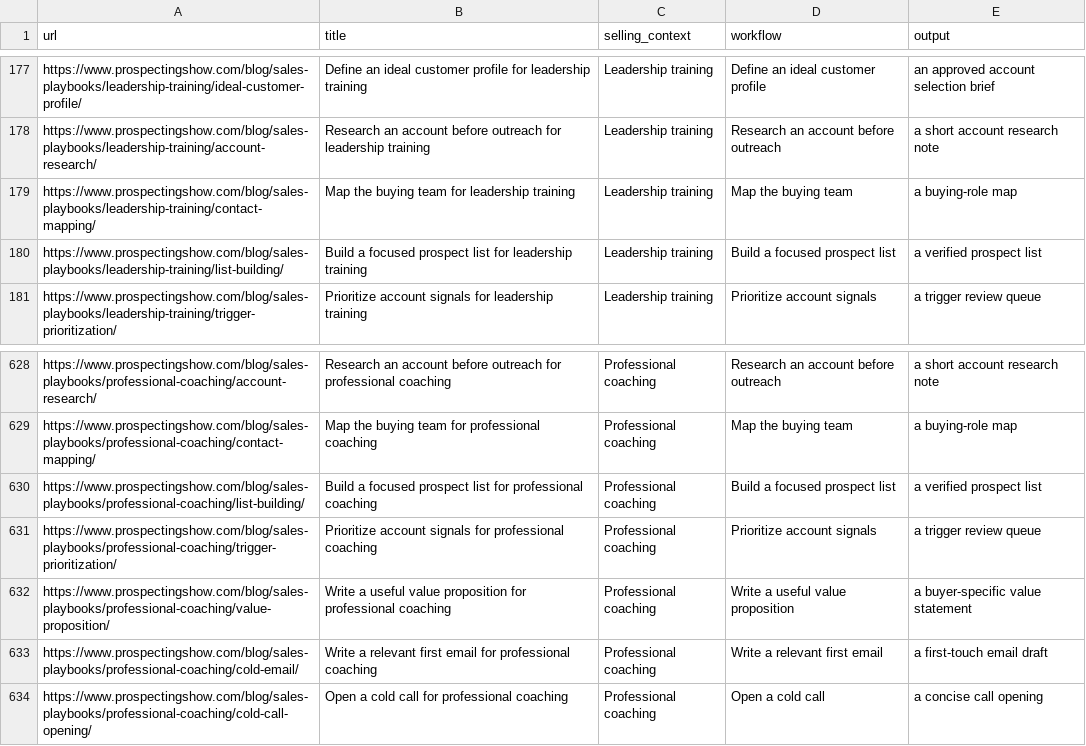
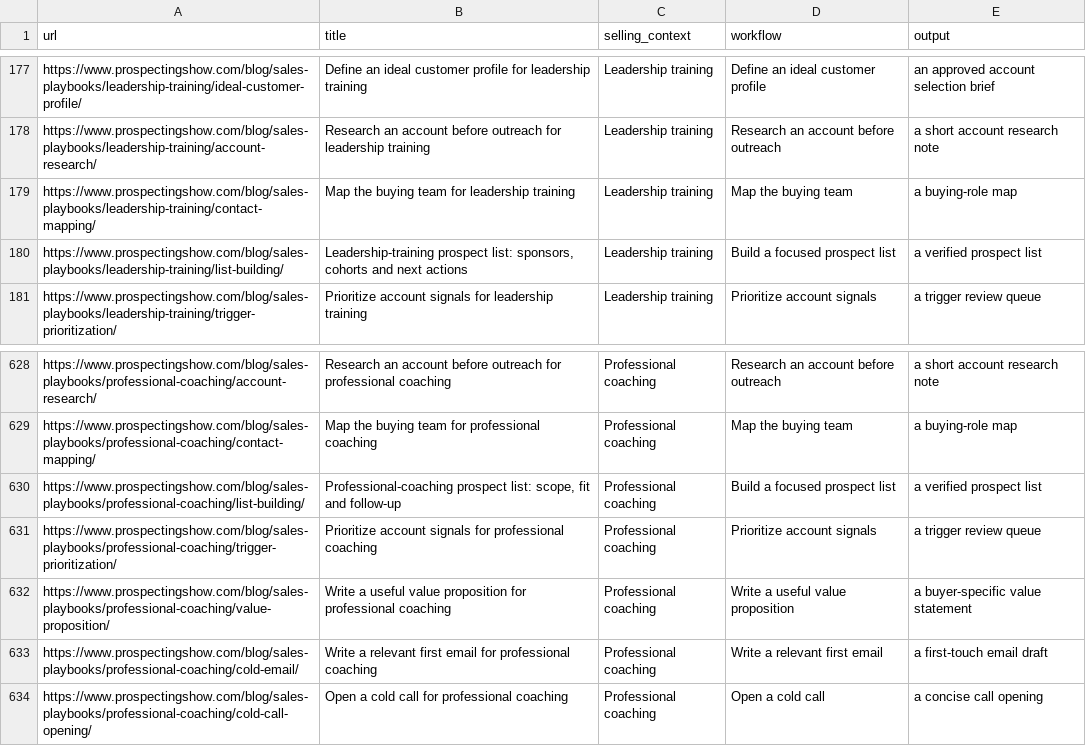
Before and after one commit to drconnorrobertson/the-prospecting-show, a CSV file: sales-library-index.csv, drawn as a sheet; only a part is shown, gaps mark what is left out.

Commit message:
Develop prospect-list workflow and distinguish training and coaching use cases

```diff
--- a/sales-library-index.csv
+++ b/sales-library-index.csv
@@ -179,3 +179,3 @@ https://www.prospectingshow.com/blog/sales-playbooks/leadership-training/account
 https://www.prospectingshow.com/blog/sales-playbooks/leadership-training/contact-mapping/,Map the buying team for leadership training,Leadership training,Map the buying team,a buying-role map
-https://www.prospectingshow.com/blog/sales-playbooks/leadership-training/list-building/,Build a focused prospect list for leadership training,Leadership training,Build a focused prospect list,a verified prospect list
+https://www.prospectingshow.com/blog/sales-playbooks/leadership-training/list-building/,"Leadership-training prospect list: sponsors, cohorts and next actions",Leadership training,Build a focused prospect list,a verified prospect list
 https://www.prospectingshow.com/blog/sales-playbooks/leadership-training/trigger-prioritization/,Prioritize account signals for leadership training,Leadership training,Prioritize account signals,a trigger review queue
@@ -629,3 +629,3 @@ https://www.prospectingshow.com/blog/sales-playbooks/professional-coaching/accou
 https://www.prospectingshow.com/blog/sales-playbooks/professional-coaching/contact-mapping/,Map the buying team for professional coaching,Professional coaching,Map the buying team,a buying-role map
-https://www.prospectingshow.com/blog/sales-playbooks/professional-coaching/list-building/,Build a focused prospect list for professional coaching,Professional coaching,Build a focused prospect list,a verified prospect list
+https://www.prospectingshow.com/blog/sales-playbooks/professional-coaching/list-building/,"Professional-coaching prospect list: scope, fit and follow-up",Professional coaching,Build a focused prospect list,a verified prospect list
 https://www.prospectingshow.com/blog/sales-playbooks/professional-coaching/trigger-prioritization/,Prioritize account signals for professional coaching,Professional coaching,Prioritize account signals,a trigger review queue
```
Also changed, not shown: 10 other files.
